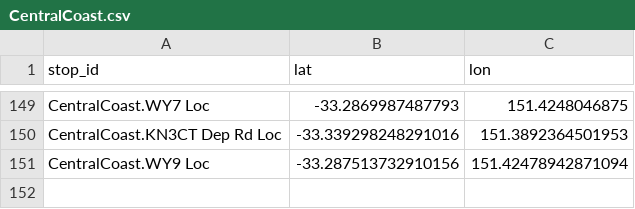
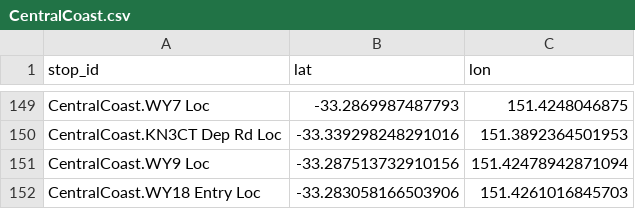
Before and after one commit to Tugzrida/tfnsw-gtfs-quirks, a CSV file: sydneytrains/locations/current/CentralCoast.csv, drawn as a sheet; only a part is shown, gaps mark what is left out; the diff names each change by its address in the sheet, - before the commit and + after, or states it on an @@ line.

```diff
--- a/sydneytrains/locations/current/CentralCoast.csv
+++ b/sydneytrains/locations/current/CentralCoast.csv
+row 152: CentralCoast.WY18 Entry Loc | -33.283058166503906 | 151.4261016845703
```
Also changed, not shown: sydneytrains/locations/current/Hurstville.csv, sydneytrains/locations/current/Sydenham.csv, 1 other file.
